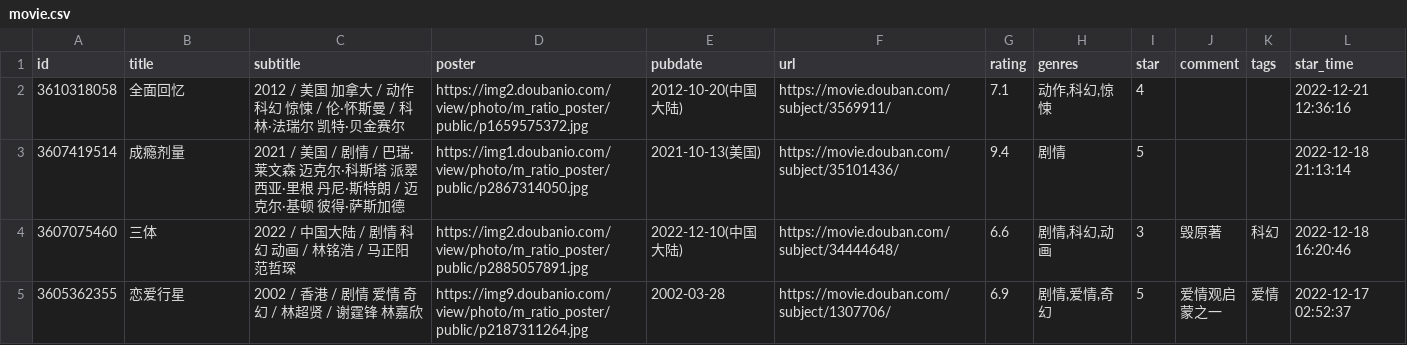
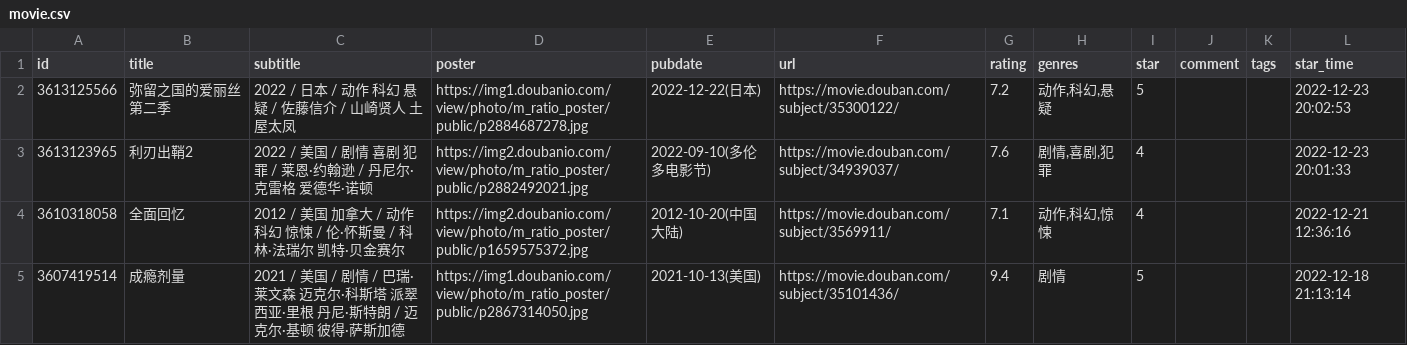
Before and after one commit to eallion/eallion.com, a CSV file: data/douban/movie.csv, drawn as a sheet; only a part is shown; the shorter side is filled out with more unchanged rows.

Commit message:
chore(data): update douban data

```diff
--- a/data/douban/movie.csv
+++ b/data/douban/movie.csv
@@ -1,2 +1,4 @@
 id,title,subtitle,poster,pubdate,url,rating,genres,star,comment,tags,star_time
+3613125566,弥留之国的爱丽丝 第二季,2022 / 日本 / 动作 科幻 悬疑 / 佐藤信介 / 山崎贤人 土屋太凤,https://img1.doubanio.com/view/photo/m_ratio_poster/public/p2884687278.jpg,2022-12-22(日本),https://movie.douban.com/subject/35300122/,7.2,"动作,科幻,悬疑",5,,,2022-12-23 20:02:53
+3613123965,利刃出鞘2,2022 / 美国 / 剧情 喜剧 犯罪 / 莱恩·约翰逊 / 丹尼尔·克雷格 爱德华·诺顿,https://img2.doubanio.com/view/photo/m_ratio_poster/public/p2882492021.jpg,2022-09-10(多伦多电影节),https://movie.douban.com/subject/34939037/,7.6,"剧情,喜剧,犯罪",4,,,2022-12-23 20:01:33
 3610318058,全面回忆,2012 / 美国 加拿大 / 动作 科幻 惊悚 / 伦·怀斯曼 / 科林·法瑞尔 凯特·贝金赛尔,https://img2.doubanio.com/view/photo/m_ratio_poster/public/p1659575372.jpg,2012-10-20(中国大陆),https://movie.douban.com/subject/3569911/,7.1,"动作,科幻,惊悚",4,,,2022-12-21 12:36:16
```
